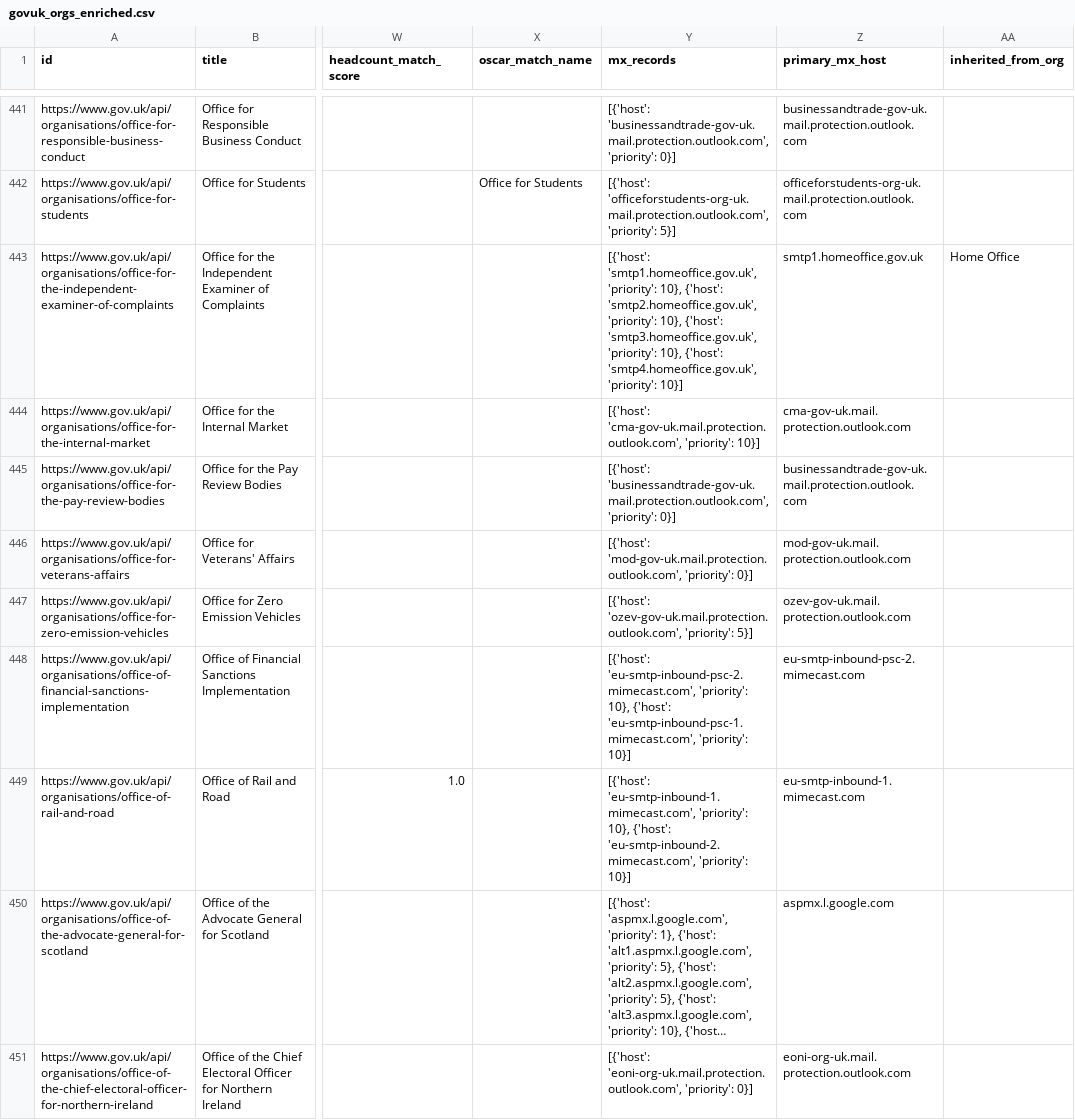
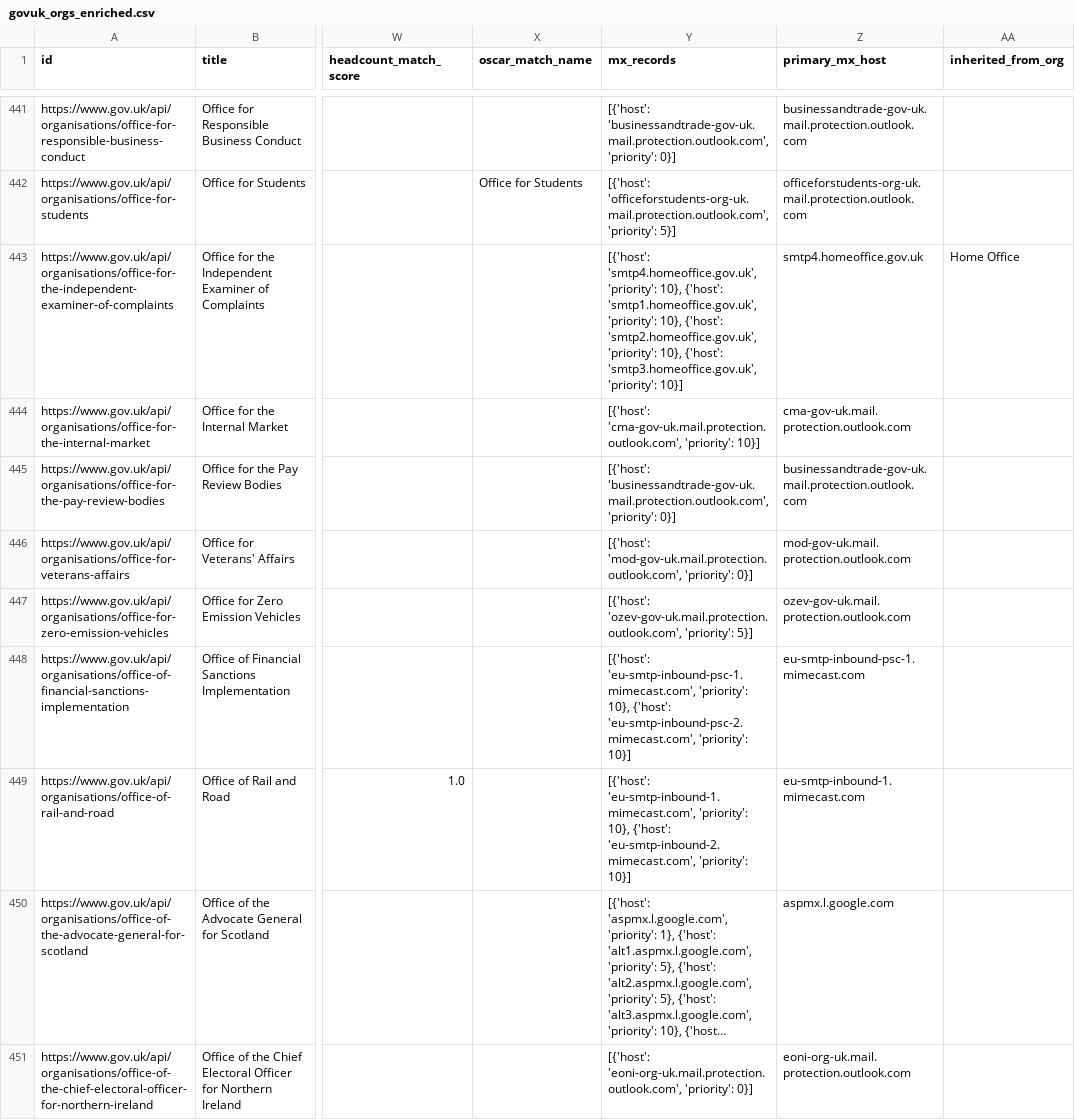
Before and after one commit to tobylivesey/uk-gov-mapper, a CSV file: data/orgs/uk/govuk_orgs_enriched.csv, drawn as a sheet; only a part is shown, gaps mark what is left out; long unchanged cells end in …; the diff covers the shown part only; the diff names each change by its address in the sheet, - before the commit and + after, or states it on an @@ line.

```diff
--- a/data/orgs/uk/govuk_orgs_enriched.csv
+++ b/data/orgs/uk/govuk_orgs_enriched.csv
-Y443 (mx_records): [{'host': 'smtp1.homeoffice.gov.uk', 'priority': 10}, {'host': 'smtp2.homeoffice.gov.uk', 'priority': 10}, {'host': 'smtp3.homeoffice.gov.uk', 'priority': 10}, {'host': 'smtp4.homeoffice.gov.uk', 'priority': 10}]
+Y443 (mx_records): [{'host': 'smtp4.homeoffice.gov.uk', 'priority': 10}, {'host': 'smtp1.homeoffice.gov.uk', 'priority': 10}, {'host': 'smtp2.homeoffice.gov.uk', 'priority': 10}, {'host': 'smtp3.homeoffice.gov.uk', 'priority': 10}]
-Z443 (primary_mx_host): smtp1.homeoffice.gov.uk
+Z443 (primary_mx_host): smtp4.homeoffice.gov.uk
-Y448 (mx_records): [{'host': 'eu-smtp-inbound-psc-2.mimecast.com', 'priority': 10}, {'host': 'eu-smtp-inbound-psc-1.mimecast.com', 'priority': 10}]
+Y448 (mx_records): [{'host': 'eu-smtp-inbound-psc-1.mimecast.com', 'priority': 10}, {'host': 'eu-smtp-inbound-psc-2.mimecast.com', 'priority': 10}]
-Z448 (primary_mx_host): eu-smtp-inbound-psc-2.mimecast.com
+Z448 (primary_mx_host): eu-smtp-inbound-psc-1.mimecast.com
```
Also changed, not shown: 124 edited cells elsewhere in this file, 6 other files.
